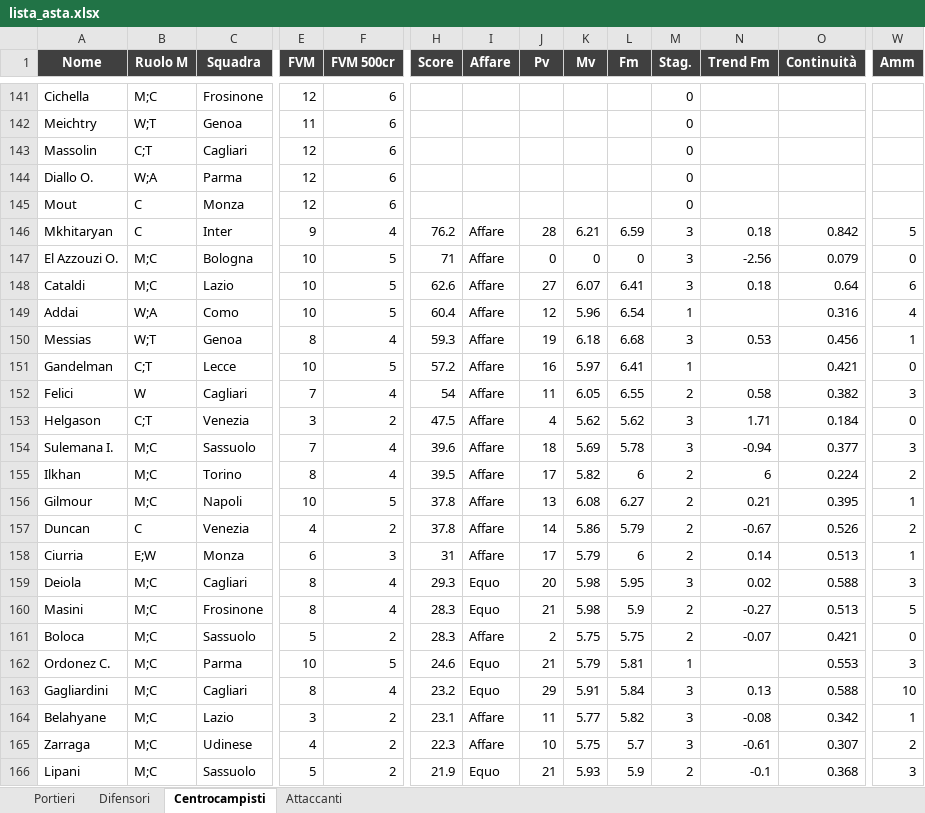
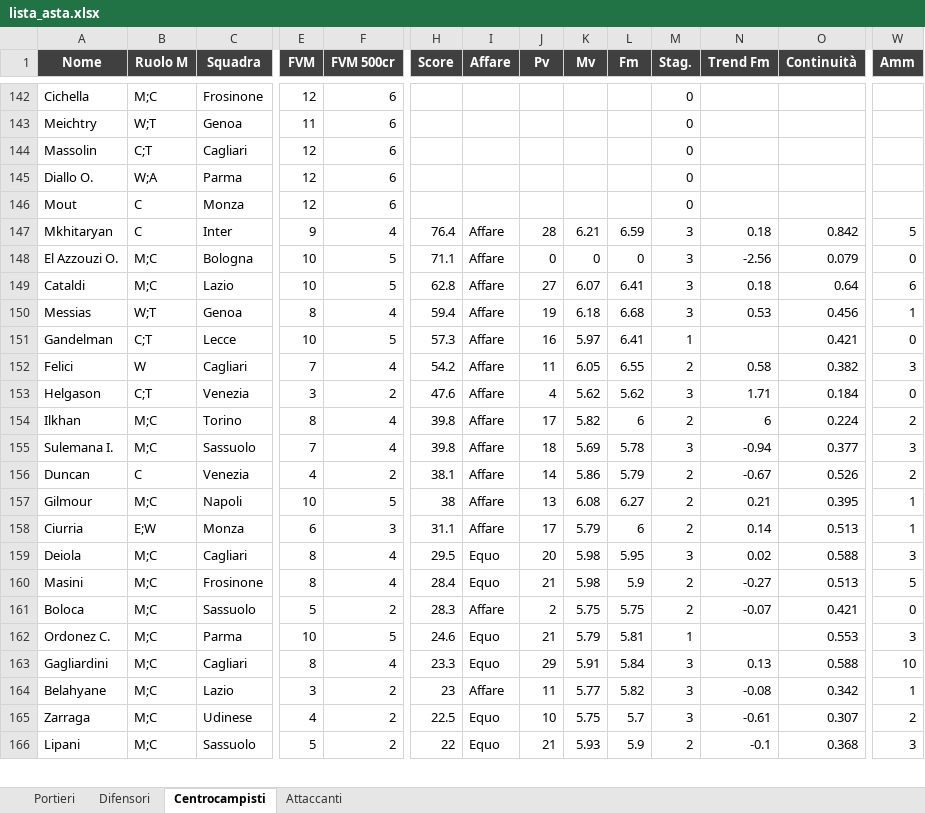
Before and after one commit to danielebaldo/fantaden, an Excel workbook: export/lista_asta.xlsx, sheet Centrocampisti, drawn as a sheet; only a part is shown, gaps mark what is left out; values as stored, in another font and other column widths than the file's, no borders; removed rows and columns are numbered as before the commit, all else as after; rows hold the shown columns only; the diff covers the shown part only; the diff names each change by its address in the sheet, - before the commit and + after, or states it on an @@ line.

```diff
--- a/export/lista_asta.xlsx (sheet Centrocampisti)
+++ b/export/lista_asta.xlsx (sheet Centrocampisti)
-H147 (Score): 76.2
+H147 (Score): 76.4
-H148 (Score): 71
+H148 (Score): 71.1
-H149 (Score): 62.6
+H149 (Score): 62.8
-row 149: Addai | W;A | Como | 10 | 5 | 60.4 | Affare | 12 | 5.96 | 6.54 | 1 |  | 0.316 | 4
-H150 (Score): 59.3
+H150 (Score): 59.4
-H151 (Score): 57.2
+H151 (Score): 57.3
-H152 (Score): 54
+H152 (Score): 54.2
-H153 (Score): 47.5
+H153 (Score): 47.6
-row 154: Sulemana I. | M;C | Sassuolo | 7 | 4 | 39.6 | Affare | 18 | 5.69 | 5.78 | 3 | -0.94 | 0.377 | 3
-H154 (Score): 39.5
+H154 (Score): 39.8
-A155 (Nome): Gilmour
+A155 (Nome): Sulemana I.
-C155 (Squadra): Napoli
+C155 (Squadra): Sassuolo
-E155 (FVM): 10
+E155 (FVM): 7
-F155 (FVM 500cr): 5
+F155 (FVM 500cr): 4
-H155 (Score): 37.8
+H155 (Score): 39.8
-J155 (Pv): 13
+J155 (Pv): 18
-K155 (Mv): 6.08
+K155 (Mv): 5.69
-L155 (Fm): 6.27
+L155 (Fm): 5.78
-M155 (Stag.): 2
+M155 (Stag.): 3
-N155 (Trend Fm): 0.21
+N155 (Trend Fm): -0.94
-O155 (Continuità): 0.395
+O155 (Continuità): 0.377
-W155 (Amm): 1
+W155 (Amm): 3
-H156 (Score): 37.8
+H156 (Score): 38.1
+row 157: Gilmour | M;C | Napoli | 10 | 5 | 38 | Affare | 13 | 6.08 | 6.27 | 2 | 0.21 | 0.395 | 1
-H158 (Score): 31
+H158 (Score): 31.1
-H159 (Score): 29.3
+H159 (Score): 29.5
-H160 (Score): 28.3
+H160 (Score): 28.4
-H163 (Score): 23.2
+H163 (Score): 23.3
-H164 (Score): 23.1
+H164 (Score): 23
-H165 (Score): 22.3
+H165 (Score): 22.5
-I165 (Affare): Affare
+I165 (Affare): Equo
-H166 (Score): 21.9
+H166 (Score): 22
```
Also changed, not shown: 8 added rows, 6 removed rows and 108 edited cells elsewhere in this sheet, 5 other files.
